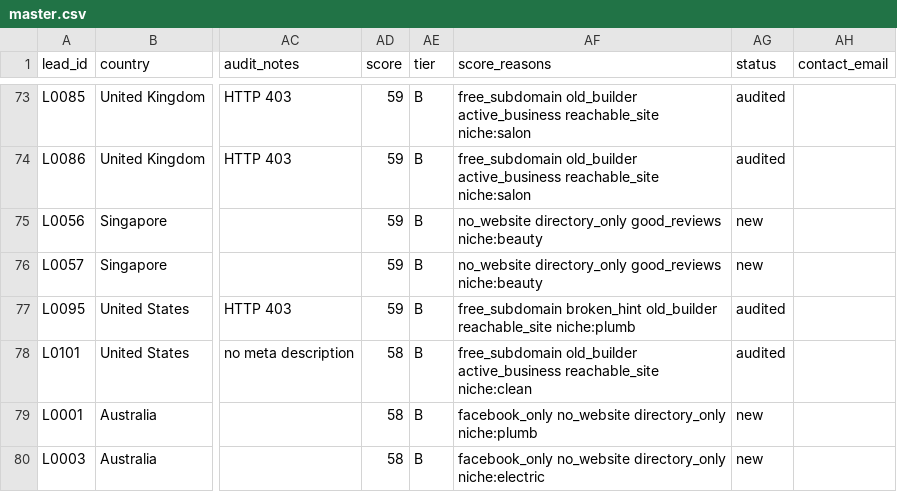
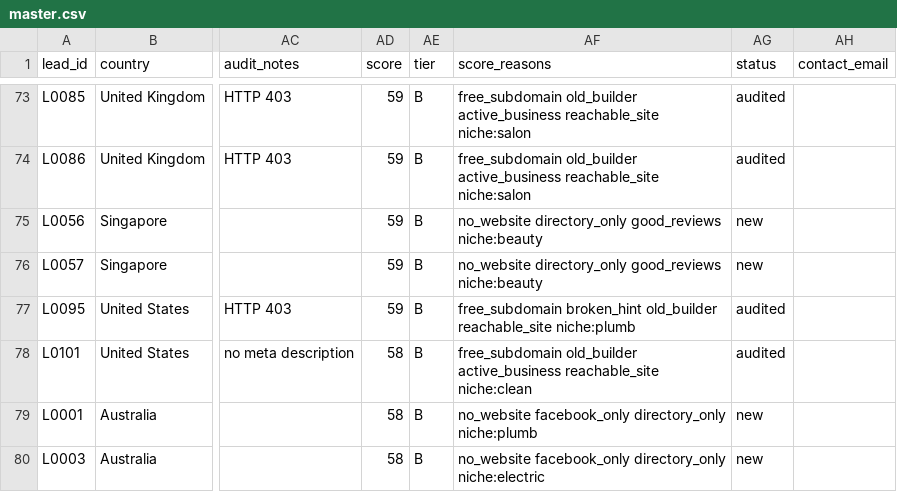
Before and after one commit to zoushunyu144000-ui/logos-growth, a CSV file: leads/master.csv, drawn as a sheet; only a part is shown, gaps mark what is left out; the diff covers the shown part only; the diff names each change by its address in the sheet, - before the commit and + after, or states it on an @@ line.

```diff
--- a/leads/master.csv
+++ b/leads/master.csv
-AF79 (score_reasons): facebook_only no_website directory_only niche:plumb
+AF79 (score_reasons): no_website facebook_only directory_only niche:plumb
-AF80 (score_reasons): facebook_only no_website directory_only niche:electric
+AF80 (score_reasons): no_website facebook_only directory_only niche:electric
```
Also changed, not shown: 1 added row and 13 edited cells elsewhere in this file, leads/raw_osm_adelaide_physio.csv, leads/raw_osm_perth_plumber.csv, 2 other files.
